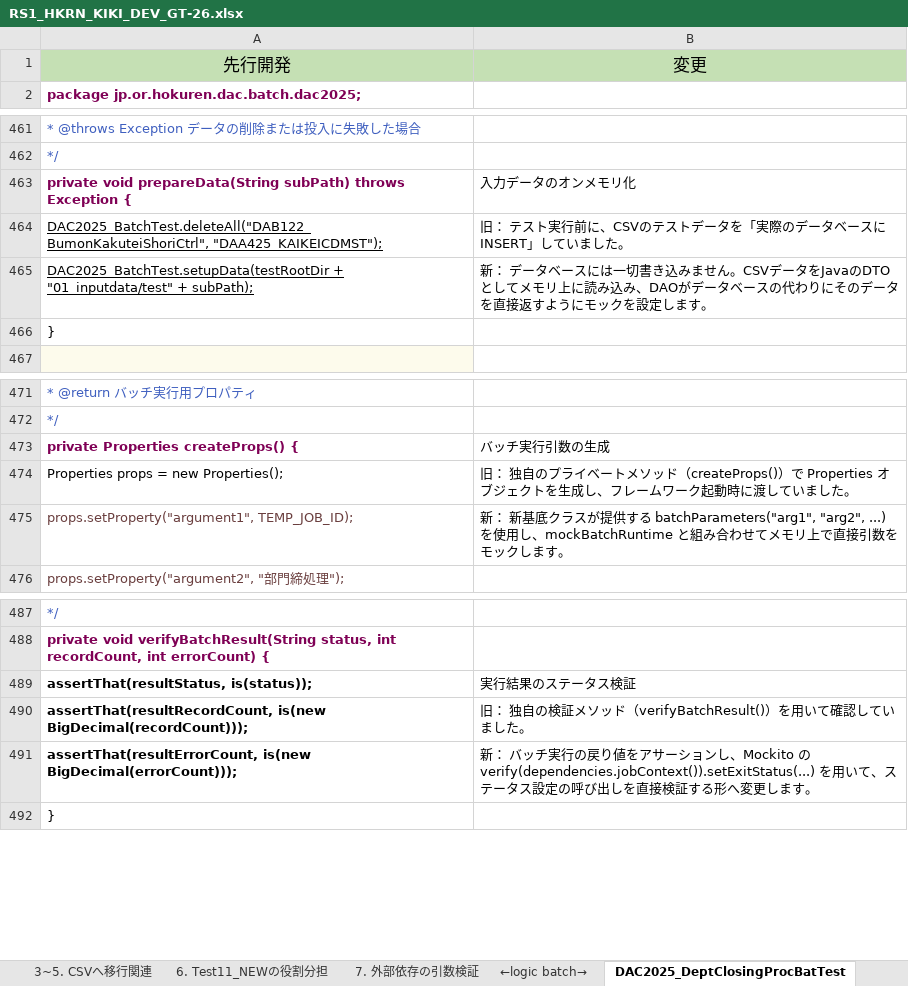
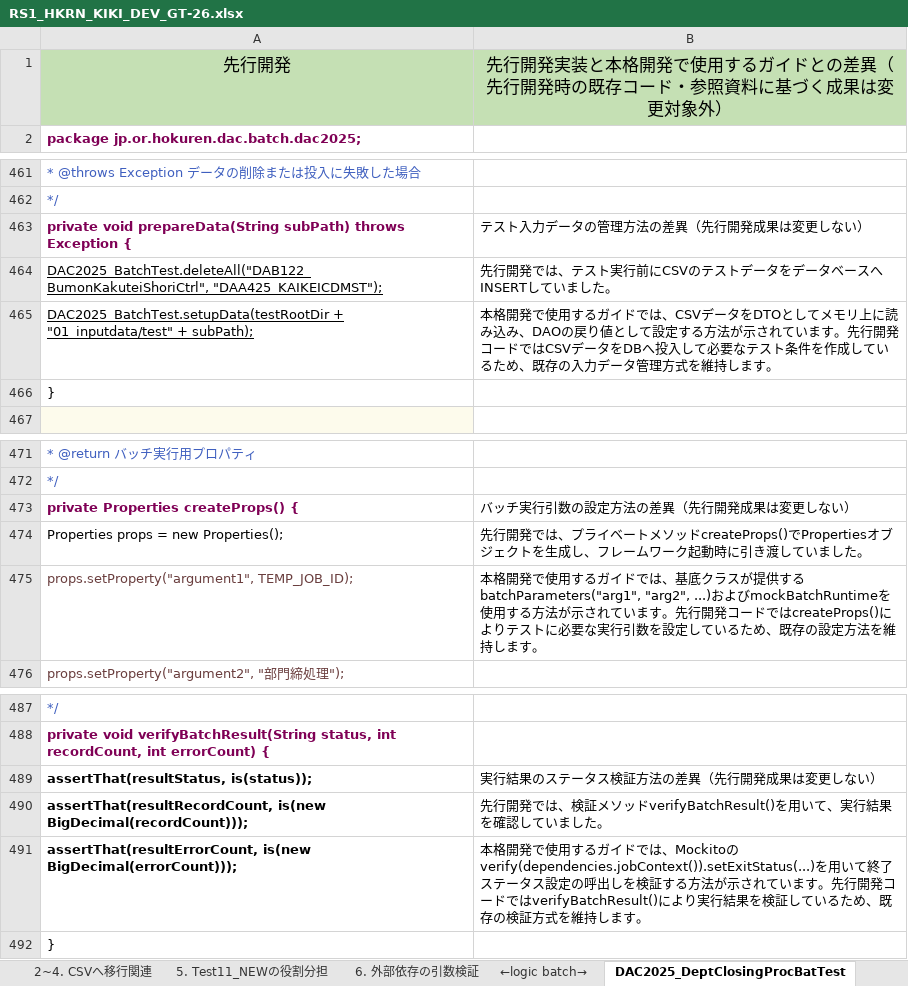
Before and after one commit to 1282294503/Doc, an Excel workbook: RS1_HKRN_KIKI_DEV_GT-26.xlsx, sheet DAC2025_DeptClosingProcBatTest, drawn as a sheet; only a part is shown, gaps mark what is left out; values as stored, in another font and other column widths than the file's, no borders; the diff covers the shown part only; the diff names each change by its address in the sheet, - before the commit and + after, or states it on an @@ line.

```diff
--- a/RS1_HKRN_KIKI_DEV_GT-26.xlsx (sheet DAC2025_DeptClosingProcBatTest)
+++ b/RS1_HKRN_KIKI_DEV_GT-26.xlsx (sheet DAC2025_DeptClosingProcBatTest)
-sheet tab: 7. 外部依存の引数検証
+sheet tab: 6. 外部依存の引数検証
-sheet tab: 3~5. CSVへ移行関連
+sheet tab: 2~4. CSVへ移行関連
+sheet tab: 5. Test11_NEWの役割分担
-B1: 変更
+B1: 先行開発実装と本格開発で使用するガイドとの差異（先行開発時の既存コード・参照資料に基づく成果は変更対象外）
-B463: 入力データのオンメモリ化
+B463: テスト入力データの管理方法の差異（先行開発成果は変更しない）
-B464: 旧： テスト実行前に、CSVのテストデータを「実際のデータベースにINSERT」していま…
+B464: 先行開発では、テスト実行前にCSVのテストデータをデータベースへINSERTしていま…
-B465: 新： データベースには一切書き込みません。CSVデータをJavaのDTOとしてメモリ上に読み込み、DAOがデータベースの代わりにそのデータを直接返すようにモックを設定します。
+B465: 本格開発で使用するガイドでは、CSVデータをDTOとしてメモリ上に読み込み、DAOの戻り値として設定する方法が示されています。先行開発コードではCSVデータをDBへ投入して必要なテスト条件を作成しているため、既存の入力データ管理方式を維持します。
-B473: バッチ実行引数の生成
+B473: バッチ実行引数の設定方法の差異（先行開発成果は変更しない）
-B474: 旧： 独自のプライベートメソッド（createProps()）で Properties オブジェクトを生成し、フレームワーク起動時に渡してい…
+B474: 先行開発では、プライベートメソッドcreateProps()でPropertiesオブジェクトを生成し、フレームワーク起動時に引き渡してい…
-B475: 新： 新基底クラスが提供する batchParameters("arg1", "arg2", ...) を使用し、mockBatchRuntime と組み合わせてメモリ上で直接引数をモックします。
+B475: 本格開発で使用するガイドでは、基底クラスが提供するbatchParameters("arg1", "arg2", ...)およびmockBatchRuntimeを使用する方法が示されています。先行開発コードではcreateProps()によりテストに必要な実行引数を設定しているため、既存の設定方法を維持します。
-B489: 実行結果のステータス検証
+B489: 実行結果のステータス検証方法の差異（先行開発成果は変更しない）
-B490: 旧： 独自の検証メソッド（verifyBatchResult()）を用いて確認して…
+B490: 先行開発では、検証メソッドverifyBatchResult()を用いて、実行結果を確認して…
-B491: 新： バッチ実行の戻り値をアサーションし、Mockito の verify(dependencies.jobContext()).setExitStatus(...) を用いて、ステータス設定の呼び出しを直接検証する形へ変更します。
+B491: 本格開発で使用するガイドでは、Mockitoのverify(dependencies.jobContext()).setExitStatus(...)を用いて終了ステータス設定の呼出しを検証する方法が示されています。先行開発コードではverifyBatchResult()により実行結果を検証しているため、既存の検証方式を維持します。
```
Also changed, not shown: 15 edited cells elsewhere in this sheet, sheet 1. テストクラス内の独自Base, sheet 2. 検索条件・期待値管理, sheet DAC2025_DeptClosingProcDaoTest, sheet 3. テストデータおよび期待値のディレクトリ構成, sheet 1. Mapper SQL生成内容の確認範囲, sheet 6. 外部依存の引数検証, other sheet tabs, charts or pictures.
